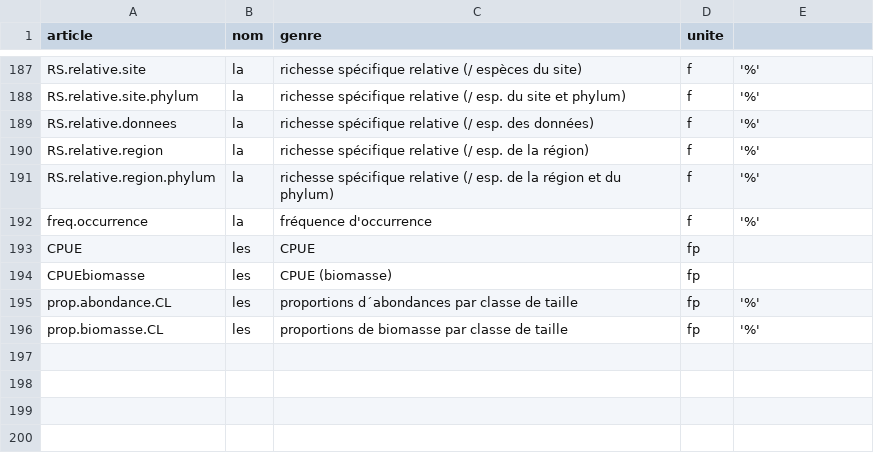
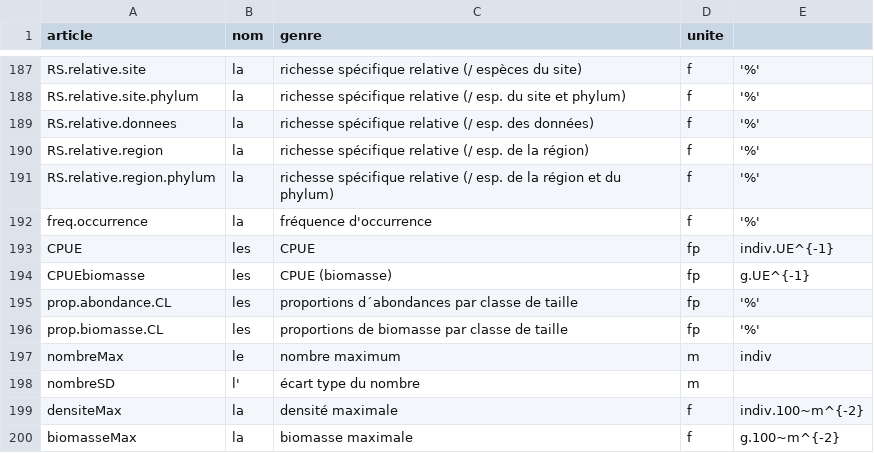
Before and after one commit to yreecht/Plateforme_PAMPA, a CSV file: Exec/NomsVariables.csv, drawn as a sheet; only a part is shown, gaps mark what is left out.

Commit message:
Version 0.99-4-6 :   * Raccourcis adaptés pour fonctionner sous Vista (testé) et Windows 7.   * Création d'une icone pour les raccourcis.   * Implémentation des interpolations de nombres pour les secteurs non valides des vidéos rotatives (SVR).   * Calcul de statistiques sur les secteurs par rotation : Max (nombre, biomasse, densité) et SD (nombres).   * Ajout du choix des dmin max pour conserver les observations (SVR uniquement).   * Correction et optimisation des calculs de DimObs1 pour type=="PecRec" (pêche récréative).   * Amélioration des propositions de champs dans l'interface de sélection des facteurs de graphs/analyses : plus de facteurs du référentiel espèce lorsque pas cohérent.   * bugfix: fréquences d'occurrence ne tenaient pas compte des sélections et recalculs.   * Amélioration des titres de fréquences d'occurrence.   * Fréquences d'occurrence avec pas plus de deux facteurs.   * Correction d'inconsistences dans les interfaces graphiques (indications sur les aggregations).   * Si les nombres sont des entiers, ils sont remis en integer (pour choix de distribution dans les GLMs).   * Simplification/optimisation du calcul des tables de base.
  + Mise en forme du code existant.

git-svn-id: svn://localhost@55 8ebfeadf-b5f3-be42-b472-c96887378374

```diff
--- a/Exec/NomsVariables.csv
+++ b/Exec/NomsVariables.csv
@@ -192,5 +192,9 @@
 "freq.occurrence","la ","fréquence d'occurrence","f","'%'"
-"CPUE","les ","CPUE","fp",""
-"CPUEbiomasse","les ","CPUE (biomasse)","fp",""
+"CPUE","les ","CPUE","fp","indiv.UE^{-1}"
+"CPUEbiomasse","les ","CPUE (biomasse)","fp","g.UE^{-1}"
 "prop.abondance.CL","les ","proportions d´abondances par classe de taille","fp","'%'"
 "prop.biomasse.CL","les ","proportions de biomasse par classe de taille","fp","'%'"
+"nombreMax","le ","nombre maximum","m","indiv"
+"nombreSD","l'","écart type du nombre","m",""
+"densiteMax","la ","densité maximale","f","indiv.100~m^{-2}"
+"biomasseMax","la ","biomasse maximale","f","g.100~m^{-2}"
```
Also changed, not shown: 13 other files.
